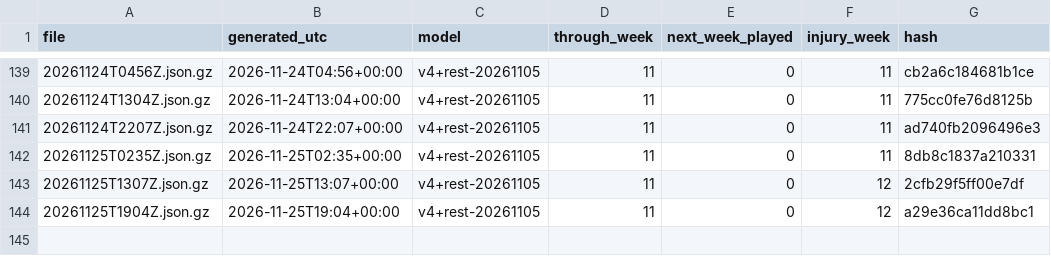
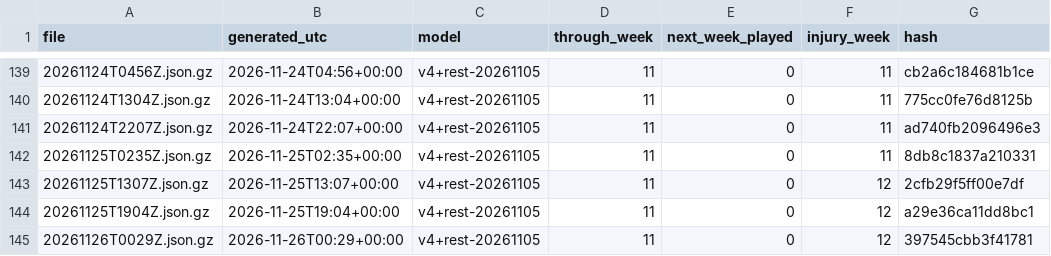
Before and after one commit to niksmdmarketing/NFLFutures, a CSV file: 2026/index.csv, drawn as a sheet; only a part is shown, gaps mark what is left out.

```diff
--- a/2026/index.csv
+++ b/2026/index.csv
@@ -144 +144,2 @@ file,generated_utc,model,through_week,next_week_played,injury_week,hash
 20261125T1904Z.json.gz,2026-11-25T19:04+00:00,v4+rest-20261105,11,0,12,a29e36ca11dd8bc1
+20261126T0029Z.json.gz,2026-11-26T00:29+00:00,v4+rest-20261105,11,0,12,397545cbb3f41781
```
Also changed, not shown: nba/2027/index.csv, nbl/2026/index.csv, 5 other files.
